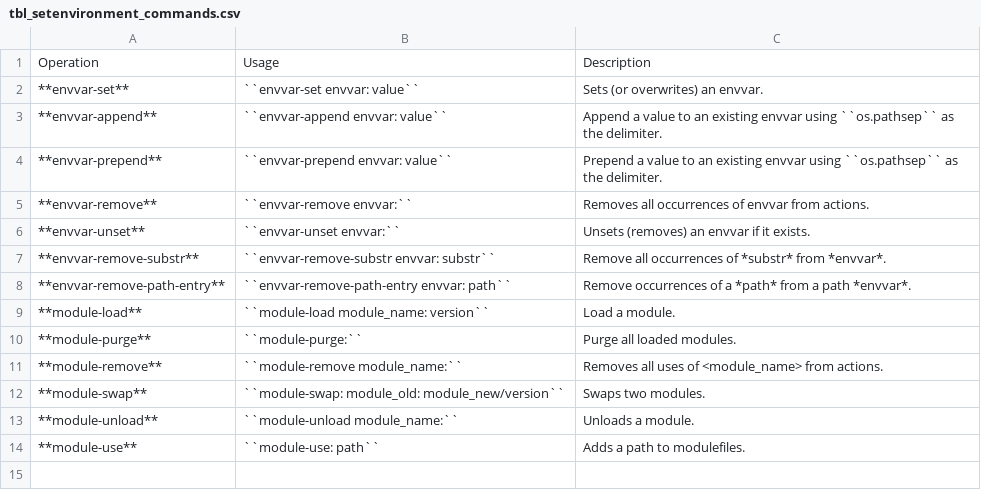
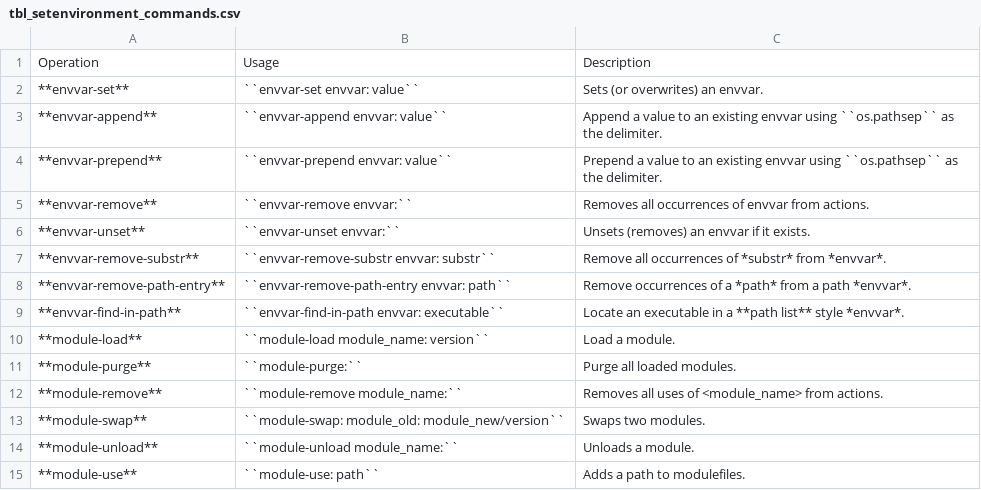
Before and after one commit to sandialabs/SetEnvironment, a CSV file: doc/source/tbl_setenvironment_commands.csv, drawn as a sheet.

Commit message:
FEATURE: Add  operation envvar-find-in-path (Issue #11)

```diff
--- a/doc/source/tbl_setenvironment_commands.csv
+++ b/doc/source/tbl_setenvironment_commands.csv
@@ -8,2 +8,3 @@ Operation,Usage,Description
 **envvar-remove-path-entry**, ``envvar-remove-path-entry envvar: path``, Remove occurrences of a *path* from a path *envvar*.
+**envvar-find-in-path**, ``envvar-find-in-path envvar: executable``, Locate an executable in a **path list** style *envvar*.
 **module-load**,``module-load module_name: version``,Load a module.
```
Also changed, not shown: 14 other files.
